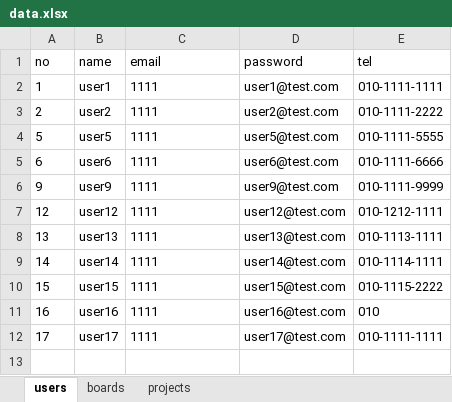
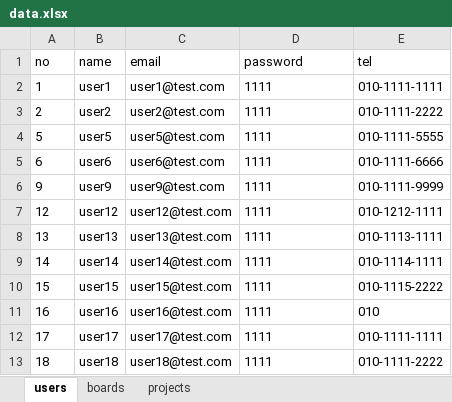
Before and after one commit to kknaks/bitcamp-mystudy, an Excel workbook: myapp2/app/data.xlsx, sheet users, drawn as a sheet; values as stored, in another font and other column widths than the file's, no borders; the diff names each change by its address in the sheet, - before the commit and + after, or states it on an @@ line.

```diff
--- a/myapp2/app/data.xlsx (sheet users)
+++ b/myapp2/app/data.xlsx (sheet users)
-C2 (email): 1111
+C2 (email): user1@test.com
-D2 (password): user1@test.com
+D2 (password): 1111
-C3 (email): 1111
+C3 (email): user2@test.com
-D3 (password): user2@test.com
+D3 (password): 1111
-C4 (email): 1111
+C4 (email): user5@test.com
-D4 (password): user5@test.com
+D4 (password): 1111
-C5 (email): 1111
+C5 (email): user6@test.com
-D5 (password): user6@test.com
+D5 (password): 1111
-C6 (email): 1111
+C6 (email): user9@test.com
-D6 (password): user9@test.com
+D6 (password): 1111
-C7 (email): 1111
+C7 (email): user12@test.com
-D7 (password): user12@test.com
+D7 (password): 1111
-C8 (email): 1111
+C8 (email): user13@test.com
-D8 (password): user13@test.com
+D8 (password): 1111
-C9 (email): 1111
+C9 (email): user14@test.com
-D9 (password): user14@test.com
+D9 (password): 1111
-C10 (email): 1111
+C10 (email): user15@test.com
-D10 (password): user15@test.com
+D10 (password): 1111
-C11 (email): 1111
+C11 (email): user16@test.com
-D11 (password): user16@test.com
+D11 (password): 1111
-C12 (email): 1111
+C12 (email): user17@test.com
-D12 (password): user17@test.com
+D12 (password): 1111
+row 13: 18 | user18 | user18@test.com | 1111 | 010-1111-2222
```
Also changed, not shown: sheet boards, sheet projects, 45 other files.
